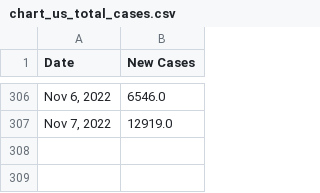
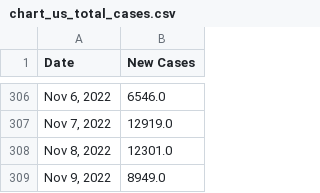
Before and after one commit to Pasin3ru/Tracking-COVID-19, a CSV file: _data/chart_us_total_cases.csv, drawn as a sheet; only a part is shown, gaps mark what is left out; the diff names each change by its address in the sheet, - before the commit and + after, or states it on an @@ line.

```diff
--- a/_data/chart_us_total_cases.csv
+++ b/_data/chart_us_total_cases.csv
+row 308: Nov 8, 2022 | 12301.0
+row 309: Nov 9, 2022 | 8949.0
```
Also changed, not shown: _data/chart_us_total_deaths.csv, 19 other files.
